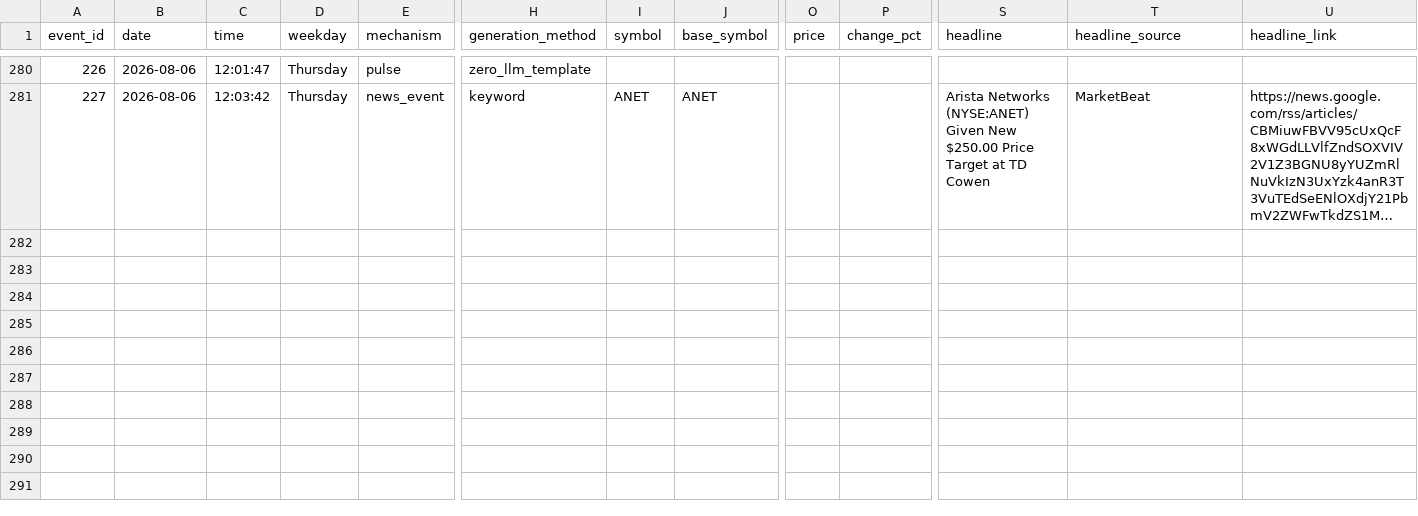
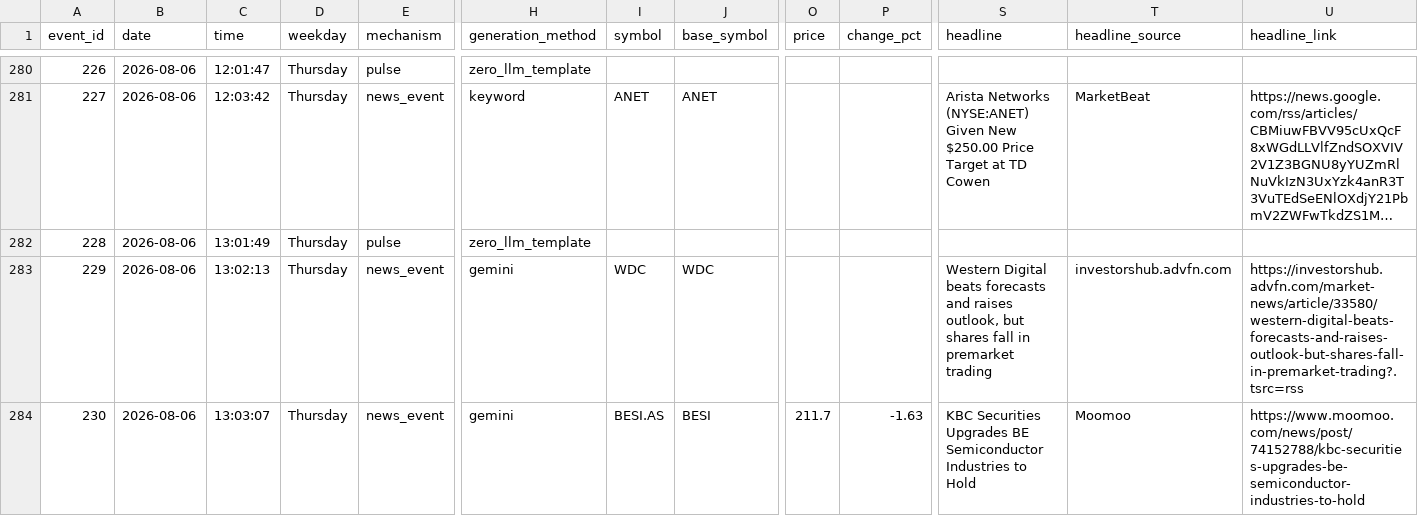
Before and after one commit to probablyproton/my_first_x_bot, a CSV file: events_log.csv, drawn as a sheet; only a part is shown, gaps mark what is left out; long unchanged cells end in …; rows hold the shown columns only; the diff names each change by its address in the sheet, - before the commit and + after, or states it on an @@ line.

```diff
--- a/events_log.csv
+++ b/events_log.csv
+row 282: 228 | 2026-08-06 | 13:01:49 | Thursday | pulse | zero_llm_template
+row 283: 229 | 2026-08-06 | 13:02:13 | Thursday | news_event | gemini | WDC | WDC |  |  | Western Digital beats forecasts and raises outlook, but shares fall in premarket trading | investorshub.advfn.com | https://investorshub.advfn.com/market-news/article/33580/western-digital-beats-forecasts-and-raises-outlook-but-shares-fall-in-premarket-trading?.tsrc=rss
+row 284: 230 | 2026-08-06 | 13:03:07 | Thursday | news_event | gemini | BESI.AS | BESI | 211.7 | -1.63 | KBC Securities Upgrades BE Semiconductor Industries to Hold | Moomoo | https://www.moomoo.com/news/post/74152788/kbc-securities-upgrades-be-semiconductor-industries-to-hold
```
Also changed, not shown: 1 other file.
